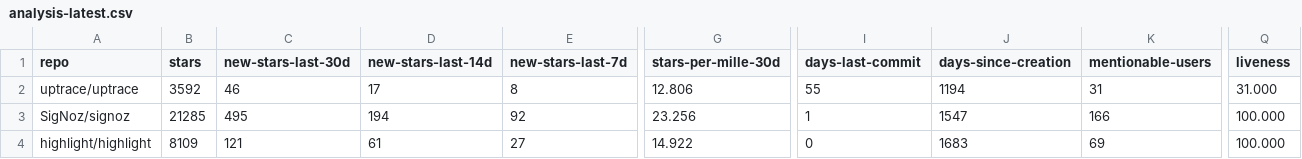
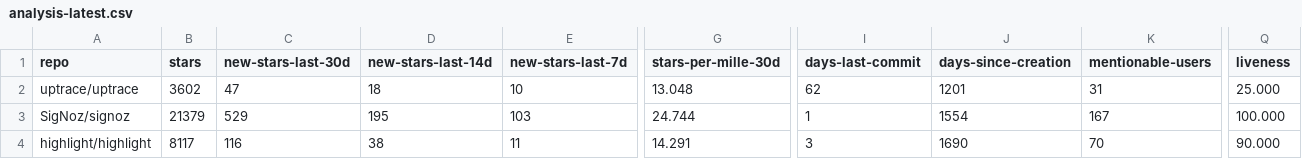
Before and after one commit to emanuelef/observability-tools-github-stats, a CSV file: analysis-latest.csv, drawn as a sheet; only a part is shown, gaps mark what is left out; the diff covers the shown part only; the diff names each change by its address in the sheet, - before the commit and + after, or states it on an @@ line.

```diff
--- a/analysis-latest.csv
+++ b/analysis-latest.csv
-B2 (stars): 3592
+B2 (stars): 3602
-C2 (new-stars-last-30d): 46
+C2 (new-stars-last-30d): 47
-D2 (new-stars-last-14d): 17
+D2 (new-stars-last-14d): 18
-E2 (new-stars-last-7d): 8
+E2 (new-stars-last-7d): 10
-G2 (stars-per-mille-30d): 12.806
+G2 (stars-per-mille-30d): 13.048
-I2 (days-last-commit): 55
+I2 (days-last-commit): 62
-J2 (days-since-creation): 1194
+J2 (days-since-creation): 1201
-Q2 (liveness): 31.000
+Q2 (liveness): 25.000
-B3 (stars): 21285
+B3 (stars): 21379
-C3 (new-stars-last-30d): 495
+C3 (new-stars-last-30d): 529
-D3 (new-stars-last-14d): 194
+D3 (new-stars-last-14d): 195
-E3 (new-stars-last-7d): 92
+E3 (new-stars-last-7d): 103
-G3 (stars-per-mille-30d): 23.256
+G3 (stars-per-mille-30d): 24.744
-J3 (days-since-creation): 1547
+J3 (days-since-creation): 1554
-K3 (mentionable-users): 166
+K3 (mentionable-users): 167
-B4 (stars): 8109
+B4 (stars): 8117
-C4 (new-stars-last-30d): 121
+C4 (new-stars-last-30d): 116
-D4 (new-stars-last-14d): 61
+D4 (new-stars-last-14d): 38
-E4 (new-stars-last-7d): 27
+E4 (new-stars-last-7d): 11
-G4 (stars-per-mille-30d): 14.922
+G4 (stars-per-mille-30d): 14.291
-I4 (days-last-commit): 0
+I4 (days-last-commit): 3
-J4 (days-since-creation): 1683
+J4 (days-since-creation): 1690
-K4 (mentionable-users): 69
+K4 (mentionable-users): 70
-Q4 (liveness): 100.000
+Q4 (liveness): 90.000
```
Also changed, not shown: 96 edited cells elsewhere in this file, 3 other files.
